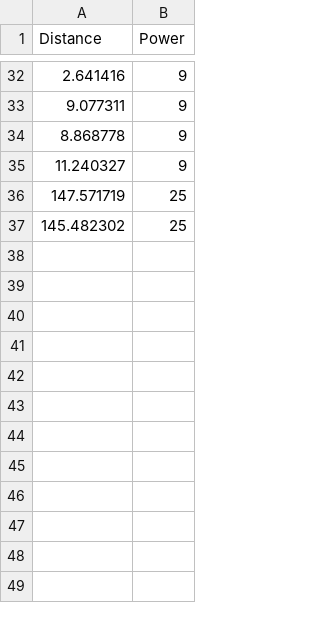
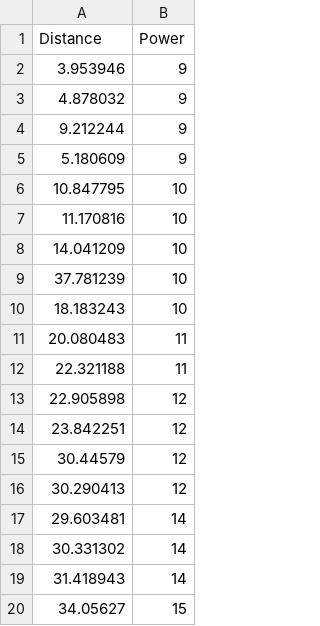
Before and after one commit to Carlos144Green/Automatic-Pong-Thrower, a CSV file: PositiveData.csv, drawn as a sheet; only a part is shown, gaps mark what is left out; the diff covers the shown part only.

```diff
--- a/PositiveData.csv
+++ b/PositiveData.csv
@@ -32,6 +2,19 @@ Distance	Power
-2.641416	9
-9.077311	9
-8.868778	9
-11.240327	9
-147.571719	25
-145.482302	25
+3.953946	9
+4.878032	9
+9.212244	9
+5.180609	9
+10.847795	10
+11.170816	10
+14.041209	10
+37.781239	10
+18.183243	10
+20.080483	11
+22.321188	11
+22.905898	12
+23.842251	12
+30.44579	12
+30.290413	12
+29.603481	14
+30.331302	14
+31.418943	14
+34.05627	15
```
Also changed, not shown: 44 added rows and 30 removed rows elsewhere in this file, 6 other files.
